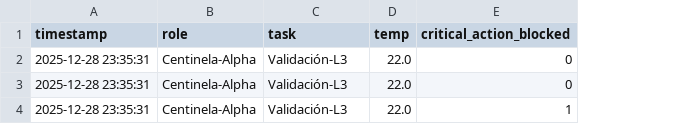
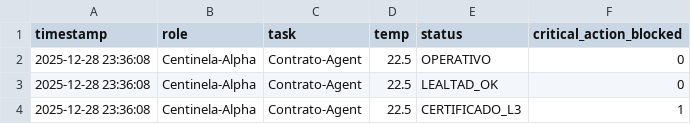
Before and after one commit to HormigasAIS/xoxo-lbh-adapter, a CSV file: AUDITORIA_HORMIGAS_2025.csv, drawn as a sheet; the diff names each change by its address in the sheet, - before the commit and + after, or states it on an @@ line.

Commit message:
🛡️ [CENTINELA-ALPHA] Sincronización Total: Status y Seguridad Nivel 3 activados

```diff
--- a/AUDITORIA_HORMIGAS_2025.csv
+++ b/AUDITORIA_HORMIGAS_2025.csv
+column E (status), rows 2-4: OPERATIVO | LEALTAD_OK | CERTIFICADO_L3
-A2:A4 (timestamp): 2025-12-28 23:35:31
+A2:A4 (timestamp): 2025-12-28 23:36:08
-C2:C4 (task): Validación-L3
+C2:C4 (task): Contrato-Agent
-D2:D4 (temp): 22.0
+D2:D4 (temp): 22.5
```
Also changed, not shown: 1 other file.
